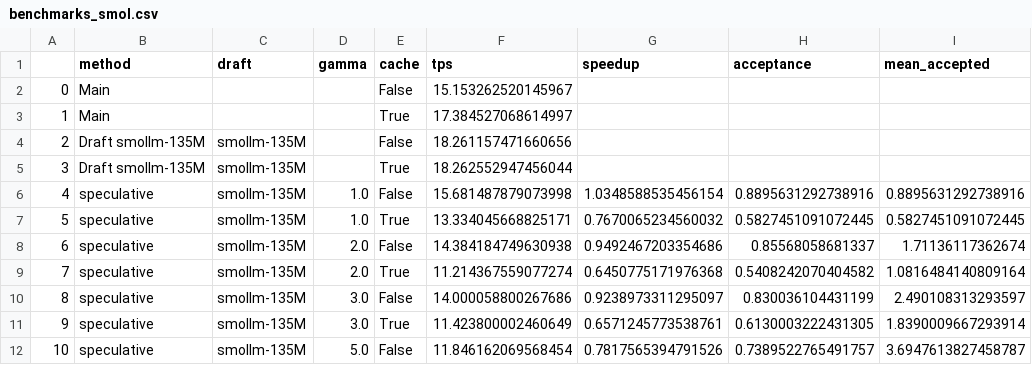
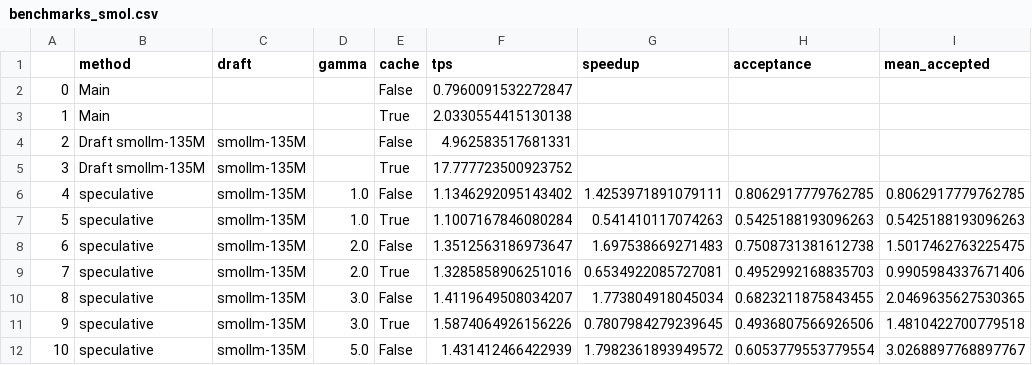
Before and after one commit to praful-prakash-goel/Speculative_Decoding_Inference_Engine, a CSV file: experiments/results/benchmarks_smol.csv, drawn as a sheet; only a part is shown; the diff covers the shown part only.

```diff
--- a/experiments/results/benchmarks_smol.csv
+++ b/experiments/results/benchmarks_smol.csv
@@ -1,12 +1,12 @@
 ,method,draft,gamma,cache,tps,speedup,acceptance,mean_accepted
-0,Main,,,False,15.153262520145967,,,
-1,Main,,,True,17.384527068614997,,,
-2,Draft smollm-135M,smollm-135M,,False,18.261157471660656,,,
-3,Draft smollm-135M,smollm-135M,,True,18.262552947456044,,,
-4,speculative,smollm-135M,1.0,False,15.681487879073998,1.0348588535456154,0.8895631292738916,0.8895631292738916
-5,speculative,smollm-135M,1.0,True,13.334045668825171,0.7670065234560032,0.5827451091072445,0.5827451091072445
-6,speculative,smollm-135M,2.0,False,14.384184749630938,0.9492467203354686,0.85568058681337,1.71136117362674
-7,speculative,smollm-135M,2.0,True,11.214367559077274,0.6450775171976368,0.5408242070404582,1.0816484140809164
-8,speculative,smollm-135M,3.0,False,14.000058800267686,0.9238973311295097,0.830036104431199,2.490108313293597
-9,speculative,smollm-135M,3.0,True,11.423800002460649,0.6571245773538761,0.6130003222431305,1.8390009667293914
-10,speculative,smollm-135M,5.0,False,11.846162069568454,0.7817565394791526,0.7389522765491757,3.6947613827458787
+0,Main,,,False,0.7960091532272847,,,
+1,Main,,,True,2.0330554415130138,,,
+2,Draft smollm-135M,smollm-135M,,False,4.962583517681331,,,
+3,Draft smollm-135M,smollm-135M,,True,17.777723500923752,,,
+4,speculative,smollm-135M,1.0,False,1.1346292095143402,1.4253971891079111,0.8062917779762785,0.8062917779762785
+5,speculative,smollm-135M,1.0,True,1.1007167846080284,0.541410117074263,0.5425188193096263,0.5425188193096263
+6,speculative,smollm-135M,2.0,False,1.3512563186973647,1.697538669271483,0.7508731381612738,1.5017462763225475
+7,speculative,smollm-135M,2.0,True,1.3285858906251016,0.6534922085727081,0.4952992168835703,0.9905984337671406
+8,speculative,smollm-135M,3.0,False,1.4119649508034207,1.773804918045034,0.6823211875843455,2.0469635627530365
+9,speculative,smollm-135M,3.0,True,1.5874064926156226,0.7807984279239645,0.4936807566926506,1.4810422700779518
+10,speculative,smollm-135M,5.0,False,1.431412466422939,1.7982361893949572,0.6053779553779554,3.0268897768897767
```
Also changed, not shown: 20 edited cells elsewhere in this file, experiments/results/benchmarks_smol2.csv, experiments/results/stress_test_smol.csv, 8 other files.
